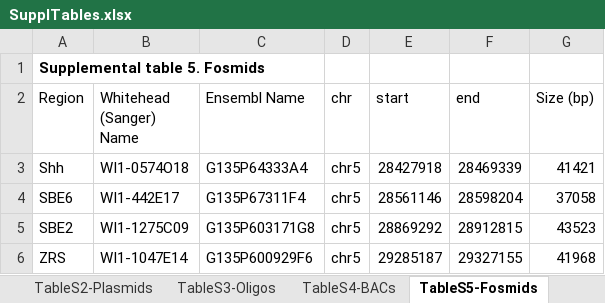
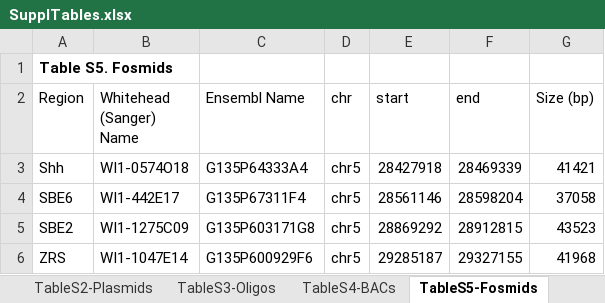
Before and after one commit to efriman/Friman_etal_LoopCoop, an Excel workbook: SupplTables.xlsx, sheet TableS5-Fosmids, drawn as a sheet; values as stored, in another font and other column widths than the file's, no borders; the diff names each change by its address in the sheet, - before the commit and + after, or states it on an @@ line.

Commit message:
Fixed suppl, Sox9 corr plot

```diff
--- a/SupplTables.xlsx (sheet TableS5-Fosmids)
+++ b/SupplTables.xlsx (sheet TableS5-Fosmids)
-A1 (Region): Supplemental table 5. Fosmids
+A1 (Region): Table S5. Fosmids
```
Also changed, not shown: sheet TableS1-Statistics, sheet TableS3-Oligos, sheet TableS6-Data, sheet TableS2-Plasmids, sheet TableS4-BACs, sheet TableS7-Guide pools, 1 other file.
